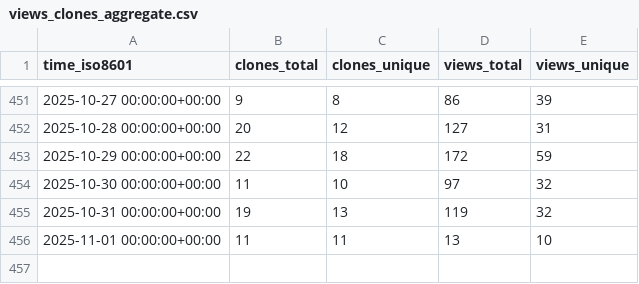
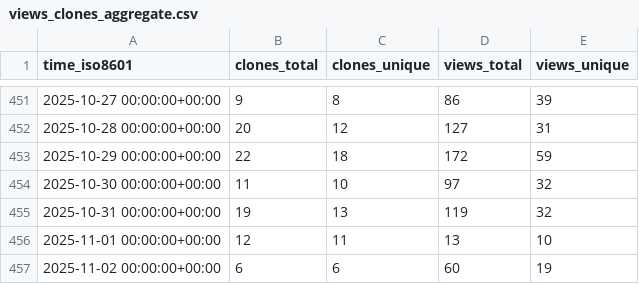
Before and after one commit to ServerlessLLM/ServerlessLLMStat, a CSV file: ServerlessLLM/ServerlessLLM/ghrs-data/views_clones_aggregate.csv, drawn as a sheet; only a part is shown, gaps mark what is left out.

```diff
--- a/ServerlessLLM/ServerlessLLM/ghrs-data/views_clones_aggregate.csv
+++ b/ServerlessLLM/ServerlessLLM/ghrs-data/views_clones_aggregate.csv
@@ -455,2 +455,3 @@ time_iso8601,clones_total,clones_unique,views_total,views_unique
 2025-10-31 00:00:00+00:00,19,13,119,32
-2025-11-01 00:00:00+00:00,11,11,13,10
+2025-11-01 00:00:00+00:00,12,11,13,10
+2025-11-02 00:00:00+00:00,6,6,60,19
```
Also changed, not shown: 1 other file.
